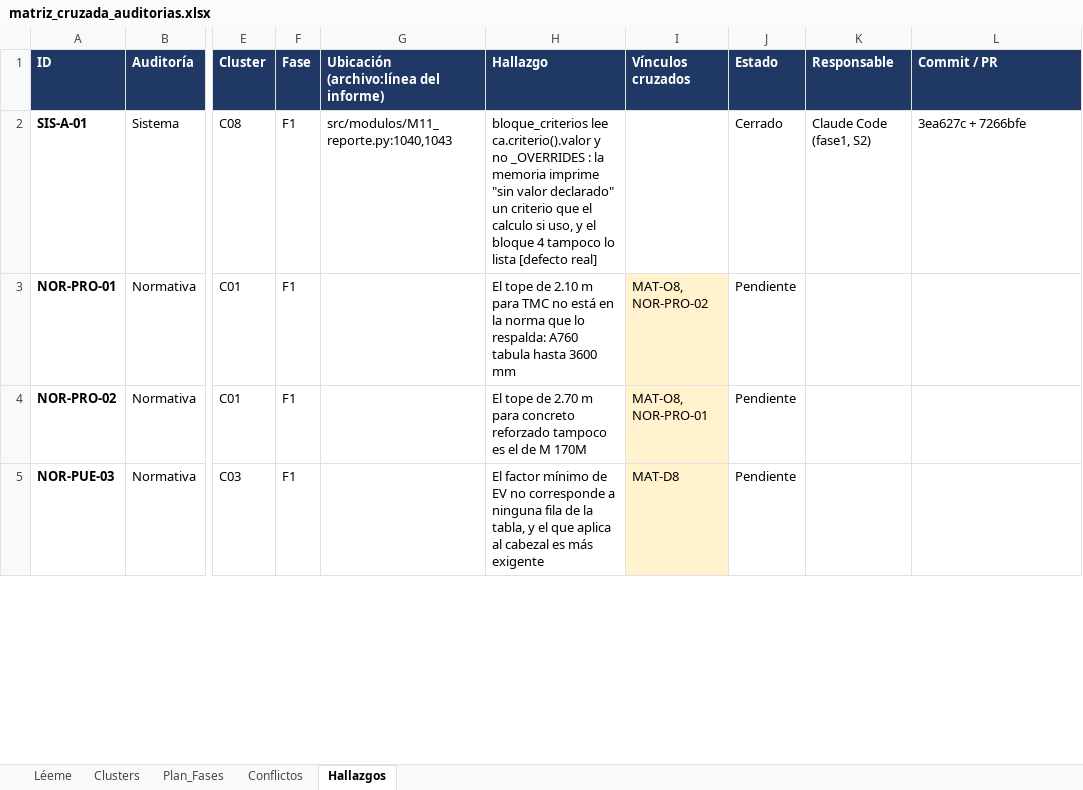
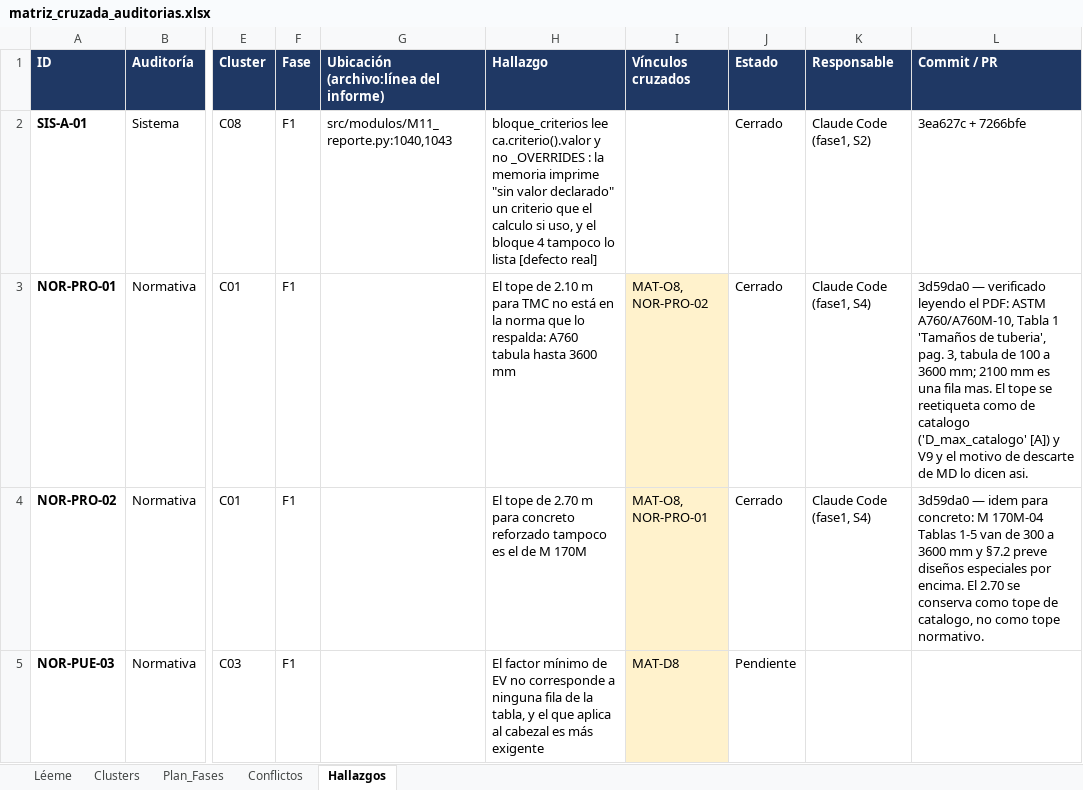
Before and after one commit to Andy-rba30/Proyecto_alcantarillas, an Excel workbook: docs/auditorias/matriz_cruzada_auditorias.xlsx, sheet Hallazgos, drawn as a sheet; only a part is shown, gaps mark what is left out; values as stored, in another font and other column widths than the file's, no borders; the diff covers the shown part only; the diff names each change by its address in the sheet, - before the commit and + after, or states it on an @@ line.

```diff
--- a/docs/auditorias/matriz_cruzada_auditorias.xlsx (sheet Hallazgos)
+++ b/docs/auditorias/matriz_cruzada_auditorias.xlsx (sheet Hallazgos)
-J3:J4 (Estado): Pendiente
+J3:J4 (Estado): Cerrado
-K3:K4 (Responsable): (empty)
+K3:K4 (Responsable): Claude Code (fase1, S4)
-L3 (Commit / PR): (empty)
+L3 (Commit / PR): 3d59da0 — verificado leyendo el PDF: ASTM A760/A760M-10, Tabla 1 'Tamaños de tuberia', pag. 3, tabula de 100 a 3600 mm; 2100 mm es una fila mas. El tope se reetiqueta como de catalogo ('D_max_catalogo' [A]) y V9 y el motivo de descarte de MD lo dicen asi.
-L4 (Commit / PR): (empty)
+L4 (Commit / PR): 3d59da0 — idem para concreto: M 170M-04 Tablas 1-5 van de 300 a 3600 mm y §7.2 preve diseños especiales por encima. El 2.70 se conserva como tope de catalogo, no como tope normativo.
```
Also changed, not shown: 33 edited cells elsewhere in this sheet.
